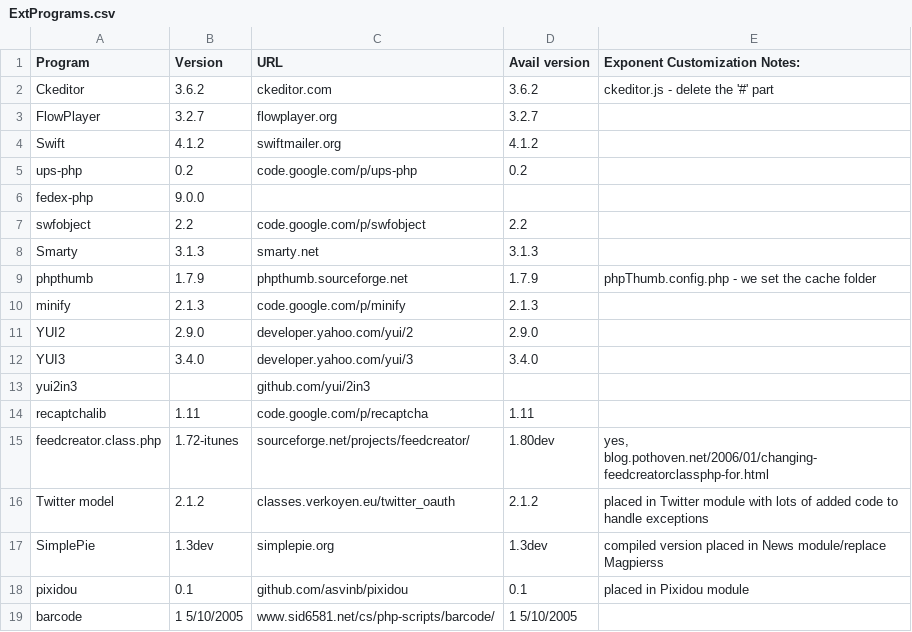
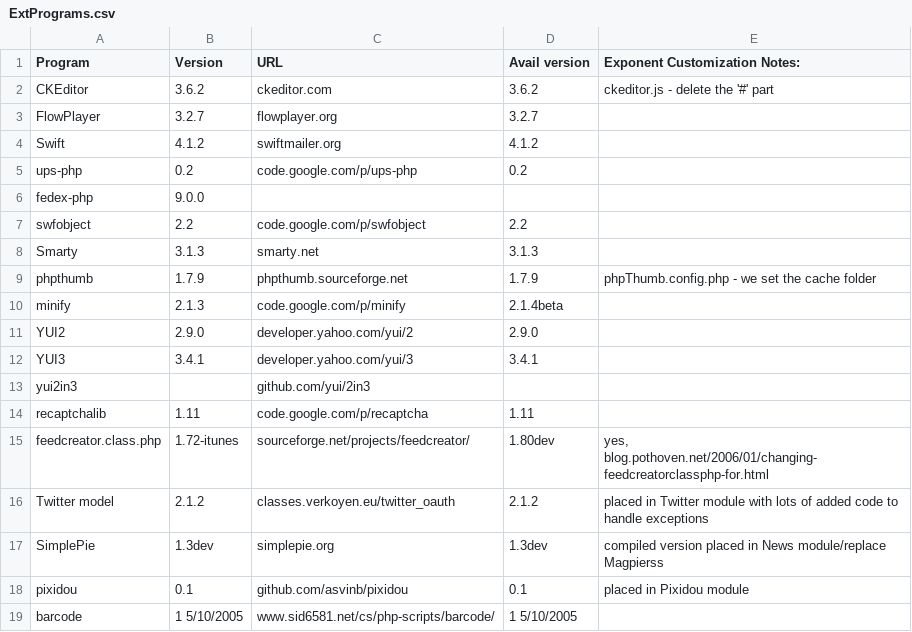
Before and after one commit to exponentcms/exponent-cms, a CSV file: external/ExtPrograms.csv, drawn as a sheet.

```diff
--- a/external/ExtPrograms.csv
+++ b/external/ExtPrograms.csv
@@ -1,3 +1,3 @@
 Program,Version,URL,Avail version,Exponent Customization Notes:
-Ckeditor,3.6.2,ckeditor.com,3.6.2,ckeditor.js - delete the '#' part
+CKEditor,3.6.2,ckeditor.com,3.6.2,ckeditor.js - delete the '#' part
 FlowPlayer,3.2.7,flowplayer.org,3.2.7,
@@ -9,5 +9,5 @@ Smarty,3.1.3,smarty.net,3.1.3,
 phpthumb,1.7.9,phpthumb.sourceforge.net,1.7.9,phpThumb.config.php - we set the cache folder
-minify,2.1.3,code.google.com/p/minify,2.1.3,
+minify,2.1.3,code.google.com/p/minify,2.1.4beta,
 YUI2,2.9.0,developer.yahoo.com/yui/2,2.9.0,
-YUI3,3.4.0,developer.yahoo.com/yui/3,3.4.0,
+YUI3,3.4.1,developer.yahoo.com/yui/3,3.4.1,
 yui2in3,,github.com/yui/2in3,,
```
Also changed, not shown: 6 other files.
